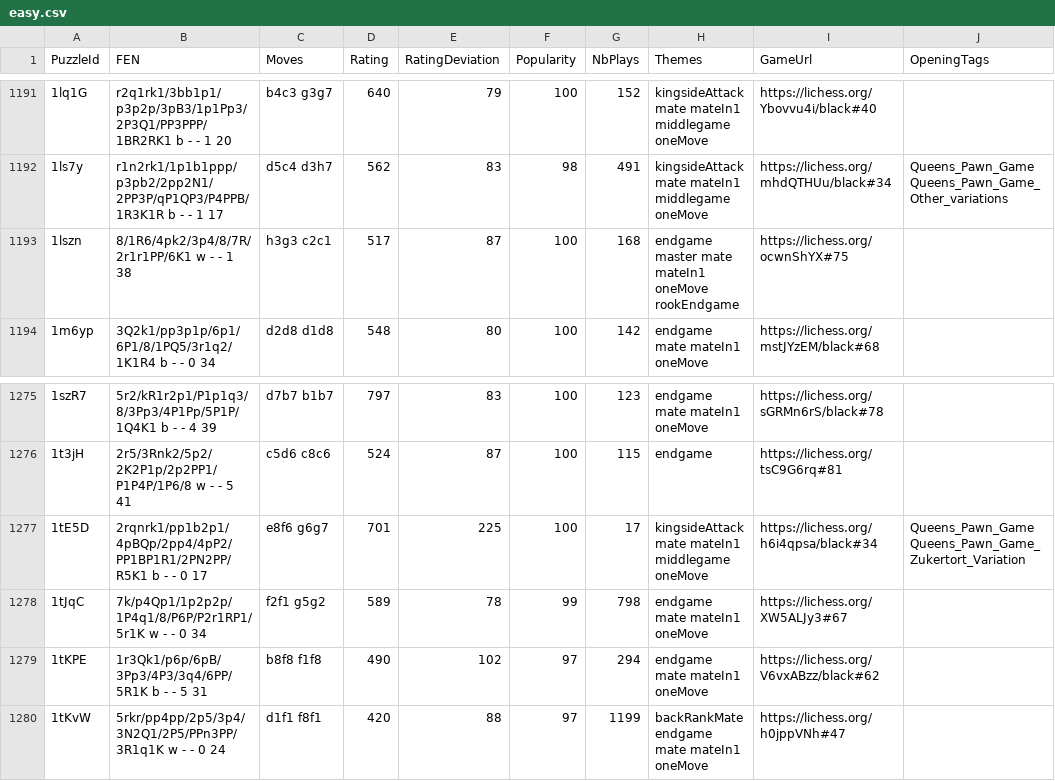
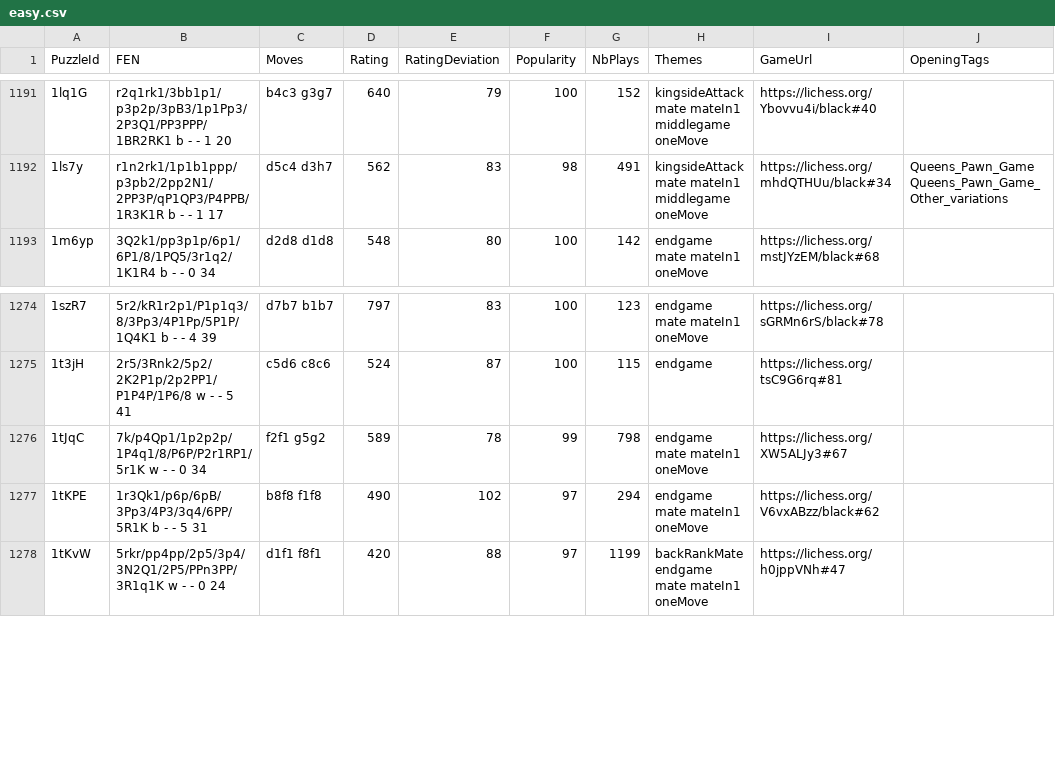
Before and after one commit to zaryar/EffektChess, a CSV file: easy.csv, drawn as a sheet; only a part is shown, gaps mark what is left out; the diff names each change by its address in the sheet, - before the commit and + after, or states it on an @@ line.

```diff
--- a/easy.csv
+++ b/easy.csv
-row 1193: 1lszn | 8/1R6/4pk2/3p4/8/7R/2r1r1PP/6K1 w - - 1 38 | h3g3 c2c1 | 517 | 87 | 100 | 168 | endgame master mate mateIn1 oneMove rookEndgame | https://lichess.org/ocwnShYX#75
-row 1277: 1tE5D | 2rqnrk1/pp1b2p1/4pBQp/2pp4/4pP2/PP1BP1R1/2PN2PP/R5K1 b - - 0 17 | e8f6 g6g7 | 701 | 225 | 100 | 17 | kingsideAttack mate mateIn1 middlegame oneMove | https://lichess.org/h6i4qpsa/black#34 | Queens_Pawn_Game Queens_Pawn_Game_Zukertort_Variation
```
Also changed, not shown: 2 other files.
